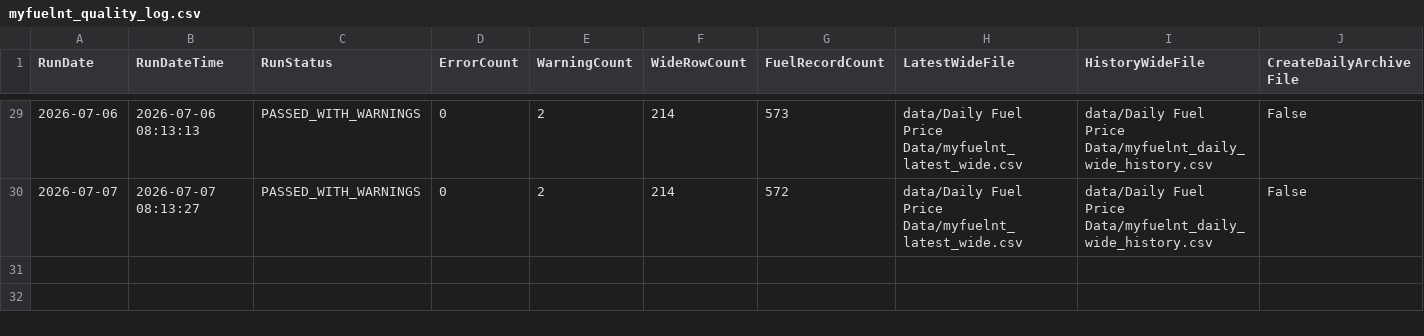
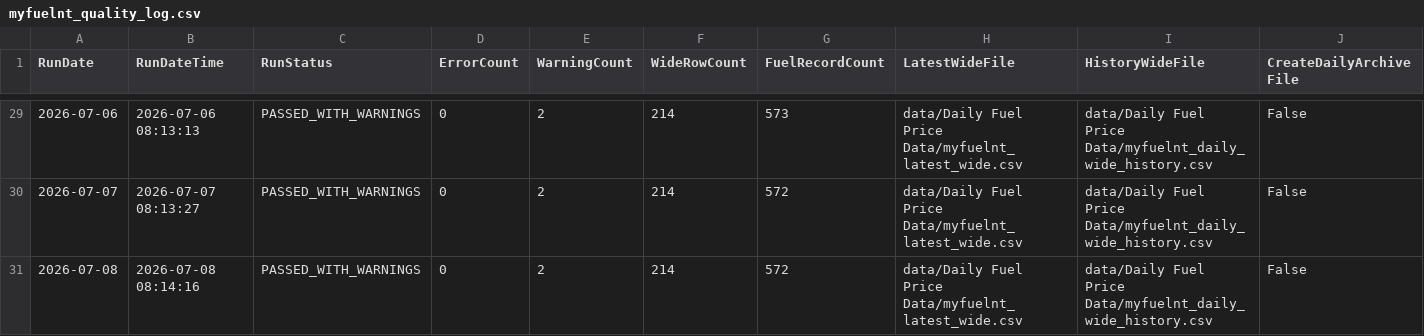
Before and after one commit to ResearchTourismNT/Fuel-Prices, a CSV file: data/Daily Fuel Price Data/myfuelnt_quality_log.csv, drawn as a sheet; only a part is shown, gaps mark what is left out; rows hold the shown columns only; the diff names each change by its address in the sheet, - before the commit and + after, or states it on an @@ line.

Commit message:
Append MyFuelNT quality log for 2026-07-08

```diff
--- a/data/Daily Fuel Price Data/myfuelnt_quality_log.csv
+++ b/data/Daily Fuel Price Data/myfuelnt_quality_log.csv
+row 31: 2026-07-08 | 2026-07-08 08:14:16 | PASSED_WITH_WARNINGS | 0 | 2 | 214 | 572 | data/Daily Fuel Price Data/myfuelnt_latest_wide.csv | data/Daily Fuel Price Data/myfuelnt_daily_wide_history.csv | False
```
